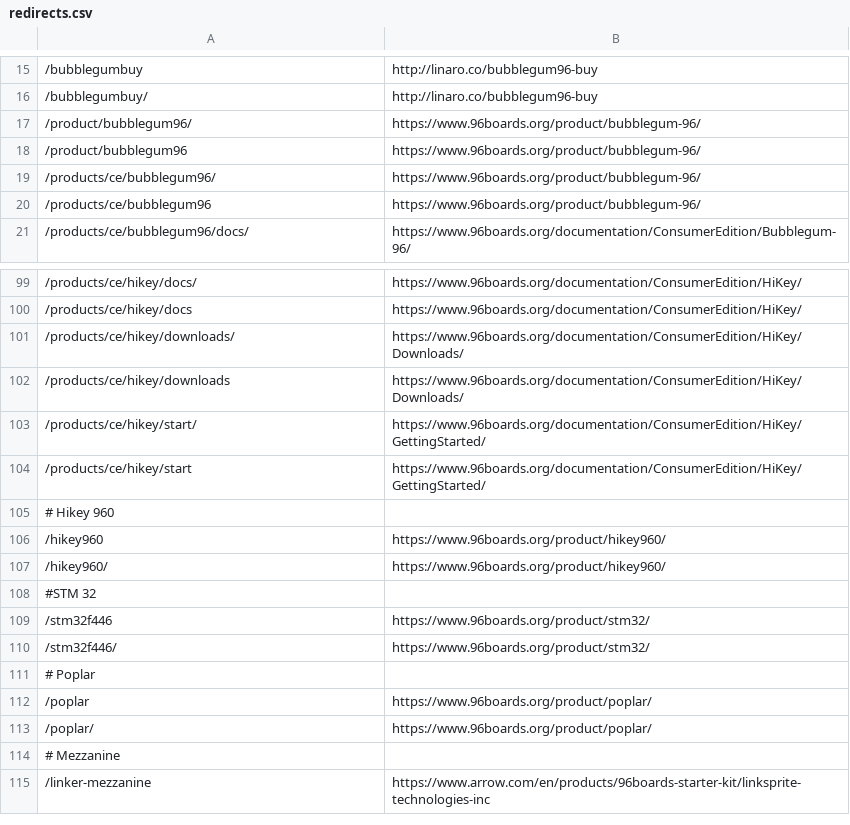
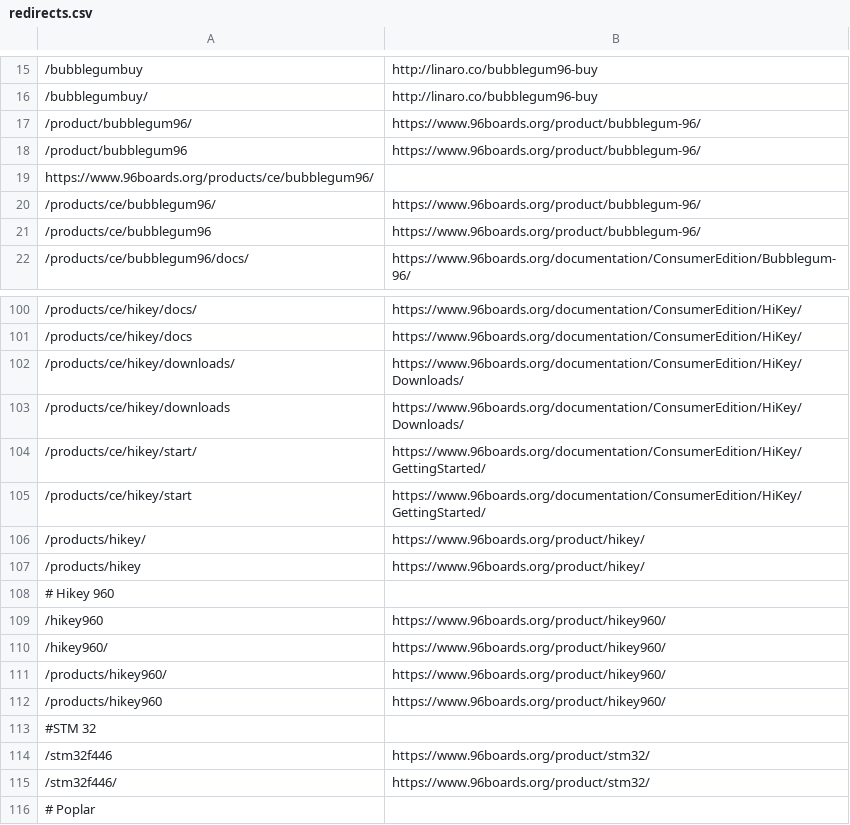
Before and after one commit to 96boards/website, a CSV file: _data/redirects.csv, drawn as a sheet; only a part is shown, gaps mark what is left out; the shorter side is filled out with more unchanged rows.

Commit message:
Added more redirects to csv file

```diff
--- a/_data/redirects.csv
+++ b/_data/redirects.csv
@@ -18,2 +18,3 @@
 /product/bubblegum96,https://www.96boards.org/product/bubblegum-96/
+https://www.96boards.org/products/ce/bubblegum96/
 /products/ce/bubblegum96/,https://www.96boards.org/product/bubblegum-96/
@@ -104,2 +105,4 @@
 /products/ce/hikey/start,https://www.96boards.org/documentation/ConsumerEdition/HiKey/GettingStarted/
+/products/hikey/,https://www.96boards.org/product/hikey/
+/products/hikey,https://www.96boards.org/product/hikey/
 # Hikey 960
@@ -107,2 +110,4 @@
 /hikey960/,https://www.96boards.org/product/hikey960/
+/products/hikey960/,https://www.96boards.org/product/hikey960/
+/products/hikey960,https://www.96boards.org/product/hikey960/
 #STM 32
```
